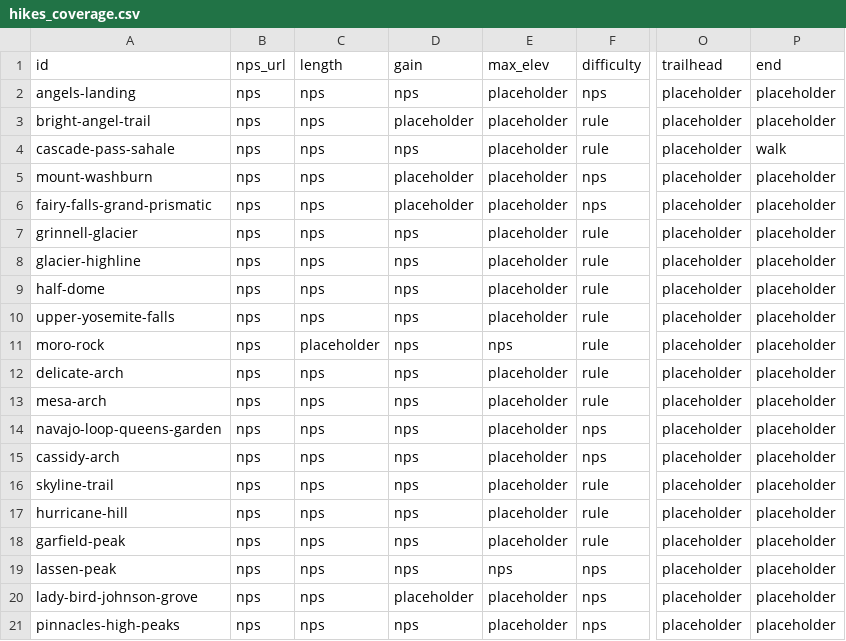
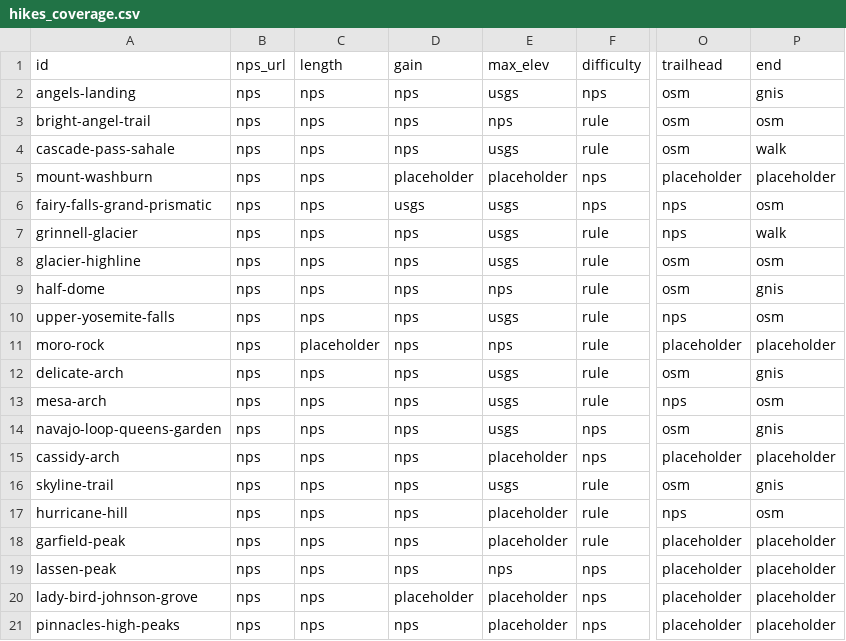
Before and after one commit to UtG1209/Peak-Finder_DATA511, a CSV file: pipeline/catalogue/hikes_coverage.csv, drawn as a sheet; only a part is shown, gaps mark what is left out; the diff covers the shown part only; the diff names each change by its address in the sheet, - before the commit and + after, or states it on an @@ line.

Commit message:
Real trailheads, end points, elevations, gain and closed months for the 15 priority hikes
Each value is sourced in pipeline/catalogue/geo_facts.csv or nps_facts.csv (NPS, OSM, USGS 3DEP). build.py takes closed months from closed_months.csv and copies advice.json into the app. The remaining placeholders are listed in docs/work/follow-ups.md.

```diff
--- a/pipeline/catalogue/hikes_coverage.csv
+++ b/pipeline/catalogue/hikes_coverage.csv
-E2 (max_elev): placeholder
+E2 (max_elev): usgs
-O2:O4 (trailhead): placeholder
+O2:O4 (trailhead): osm
-P2 (end): placeholder
+P2 (end): gnis
-D3 (gain): placeholder
+D3 (gain): nps
-E3 (max_elev): placeholder
+E3 (max_elev): nps
-P3 (end): placeholder
+P3 (end): osm
-E4 (max_elev): placeholder
+E4 (max_elev): usgs
-D6 (gain): placeholder
+D6 (gain): usgs
-E6:E8 (max_elev): placeholder
+E6:E8 (max_elev): usgs
-O6:O7 (trailhead): placeholder
+O6:O7 (trailhead): nps
-P6 (end): placeholder
+P6 (end): osm
-P7 (end): placeholder
+P7 (end): walk
-O8:O9 (trailhead): placeholder
+O8:O9 (trailhead): osm
-P8 (end): placeholder
+P8 (end): osm
-E9 (max_elev): placeholder
+E9 (max_elev): nps
-P9 (end): placeholder
+P9 (end): gnis
-E10 (max_elev): placeholder
+E10 (max_elev): usgs
-O10 (trailhead): placeholder
+O10 (trailhead): nps
-P10 (end): placeholder
+P10 (end): osm
-E12:E14 (max_elev): placeholder
+E12:E14 (max_elev): usgs
-O12 (trailhead): placeholder
+O12 (trailhead): osm
-P12 (end): placeholder
+P12 (end): gnis
-O13 (trailhead): placeholder
+O13 (trailhead): nps
-P13 (end): placeholder
+P13 (end): osm
-O14 (trailhead): placeholder
+O14 (trailhead): osm
-P14 (end): placeholder
+P14 (end): gnis
-E16 (max_elev): placeholder
+E16 (max_elev): usgs
-O16 (trailhead): placeholder
+O16 (trailhead): osm
-P16 (end): placeholder
+P16 (end): gnis
-O17 (trailhead): placeholder
+O17 (trailhead): nps
-P17 (end): placeholder
+P17 (end): osm
```
Also changed, not shown: 16 edited cells elsewhere in this file, pipeline/catalogue/nps_facts.csv, 11 other files.
